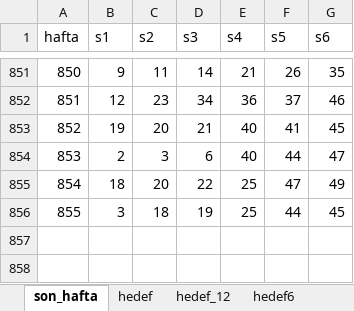
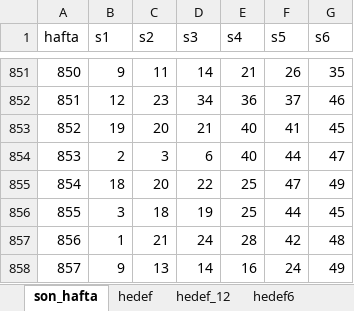
Before and after one commit to serdarsemen/predictloto, an Excel workbook: PredictLoto/sql/run_say_son_transformer.xlsm, sheet son_hafta, drawn as a sheet; only a part is shown, gaps mark what is left out; values as stored, in another font and other column widths than the file's, no borders; the diff names each change by its address in the sheet, - before the commit and + after, or states it on an @@ line.

```diff
--- a/PredictLoto/sql/run_say_son_transformer.xlsm (sheet son_hafta)
+++ b/PredictLoto/sql/run_say_son_transformer.xlsm (sheet son_hafta)
+row 857: 856 | 1 | 21 | 24 | 28 | 42 | 48
+row 858: 857 | 9 | 13 | 14 | 16 | 24 | 49
```
Also changed, not shown: sheet hedef_12, sheet hedef, sheet hedef6_12, sheet hedef6.
